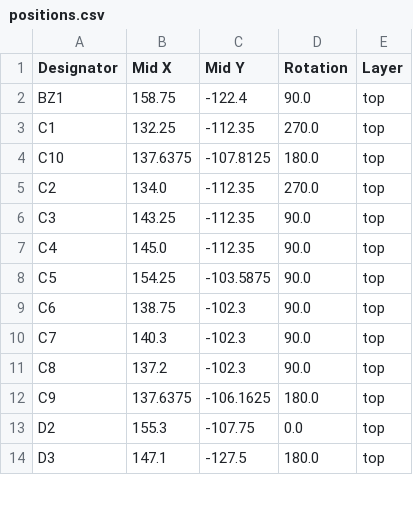
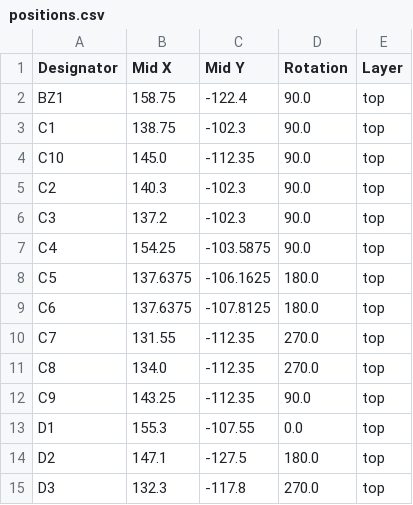
Before and after one commit to vektordaya-mekatrika/load-bank-fan-controller, a CSV file: board/RD 0.0.2/load-bank-fan-controller/production/positions.csv, drawn as a sheet; only a part is shown; the diff covers the shown part only.

```diff
--- a/board/RD 0.0.2/load-bank-fan-controller/production/positions.csv
+++ b/board/RD 0.0.2/load-bank-fan-controller/production/positions.csv
@@ -2,13 +2,14 @@
 BZ1,158.75,-122.4,90.0,top
-C1,132.25,-112.35,270.0,top
-C10,137.6375,-107.8125,180.0,top
-C2,134.0,-112.35,270.0,top
-C3,143.25,-112.35,90.0,top
-C4,145.0,-112.35,90.0,top
-C5,154.25,-103.5875,90.0,top
-C6,138.75,-102.3,90.0,top
-C7,140.3,-102.3,90.0,top
-C8,137.2,-102.3,90.0,top
-C9,137.6375,-106.1625,180.0,top
-D2,155.3,-107.75,0.0,top
-D3,147.1,-127.5,180.0,top
+C1,138.75,-102.3,90.0,top
+C10,145.0,-112.35,90.0,top
+C2,140.3,-102.3,90.0,top
+C3,137.2,-102.3,90.0,top
+C4,154.25,-103.5875,90.0,top
+C5,137.6375,-106.1625,180.0,top
+C6,137.6375,-107.8125,180.0,top
+C7,131.55,-112.35,270.0,top
+C8,134.0,-112.35,270.0,top
+C9,143.25,-112.35,90.0,top
+D1,155.3,-107.55,0.0,top
+D2,147.1,-127.5,180.0,top
+D3,132.3,-117.8,270.0,top
```
Also changed, not shown: 1 removed row and 66 edited cells elsewhere in this file, board/RD 0.0.2/load-bank-fan-controller/production/bom.csv, board/RD 0.0.2/load-bank-fan-controller/production/designators.csv, 5 other files.
